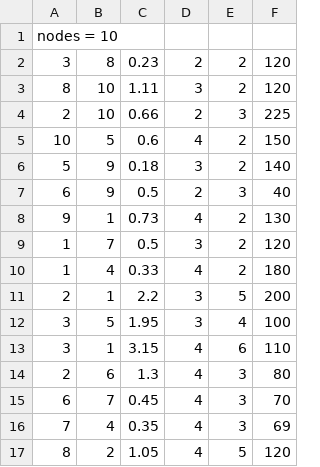
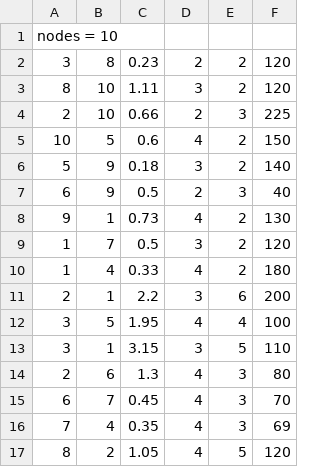
Before and after one commit to iprugarewicz/MININETiONOS, a CSV file: sweden_map.csv, drawn as a sheet.

```diff
--- a/sweden_map.csv
+++ b/sweden_map.csv
@@ -10,5 +10,5 @@ nodes = 10
 1,4,0.33,4,2,180
-2,1,2.2,3,5,200
-3,5,1.95,3,4,100
-3,1,3.15,4,6,110
+2,1,2.2,3,6,200
+3,5,1.95,4,4,100
+3,1,3.15,3,5,110
 2,6,1.3,4,3,80
```
Also changed, not shown: 7 other files.
